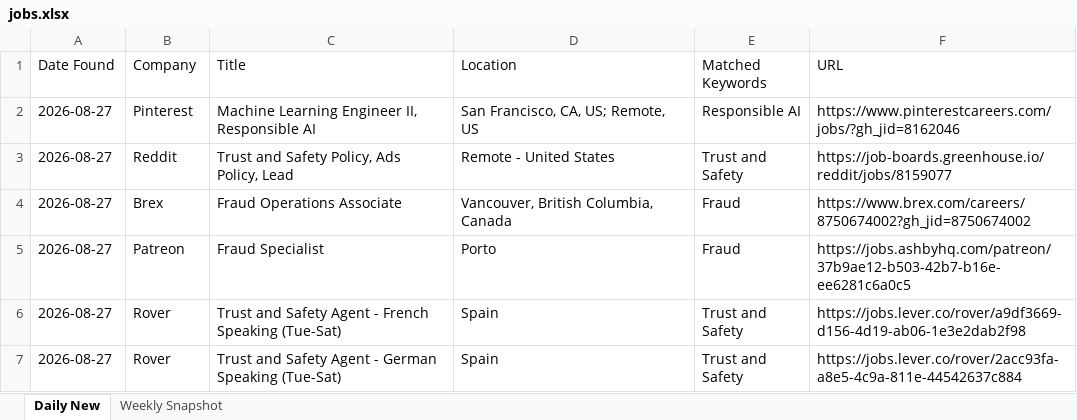
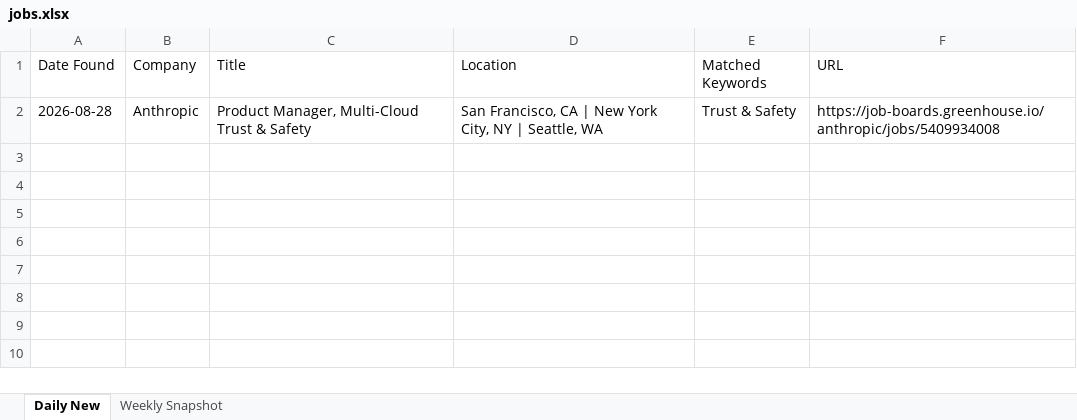
Before and after one commit to Aaradhyaa717/JobAgent, an Excel workbook: data/jobs.xlsx, sheet Daily New, drawn as a sheet; values as stored, in another font and other column widths than the file's, no borders; removed rows and columns are numbered as before the commit, all else as after; the diff names each change by its address in the sheet, - before the commit and + after, or states it on an @@ line.

```diff
--- a/data/jobs.xlsx (sheet Daily New)
+++ b/data/jobs.xlsx (sheet Daily New)
-row 2: 2026-08-27 | Pinterest | Machine Learning Engineer II, Responsible AI | San Francisco, CA, US; Remote, US | Responsible AI | https://www.pinterestcareers.com/jobs/?gh_jid=8162046
-row 3: 2026-08-27 | Reddit | Trust and Safety Policy, Ads Policy, Lead | Remote - United States | Trust and Safety | https://job-boards.greenhouse.io/reddit/jobs/8159077
-row 4: 2026-08-27 | Brex | Fraud Operations Associate | Vancouver, British Columbia, Canada | Fraud | https://www.brex.com/careers/8750674002?gh_jid=8750674002
-row 5: 2026-08-27 | Patreon | Fraud Specialist | Porto | Fraud | https://jobs.ashbyhq.com/patreon/37b9ae12-b503-42b7-b16e-ee6281c6a0c5
-row 6: 2026-08-27 | Rover | Trust and Safety Agent - French Speaking (Tue-Sat) | Spain | Trust and Safety | https://jobs.lever.co/rover/a9df3669-d156-4d19-ab06-1e3e2dab2f98
-row 7: 2026-08-27 | Rover | Trust and Safety Agent - German Speaking (Tue-Sat) | Spain | Trust and Safety | https://jobs.lever.co/rover/2acc93fa-a8e5-4c9a-811e-44542637c884
+row 2: 2026-08-28 | Anthropic | Product Manager, Multi-Cloud Trust & Safety | San Francisco, CA | New York City, NY | Seattle, WA | Trust & Safety | https://job-boards.greenhouse.io/anthropic/jobs/5409934008
```
Also changed, not shown: 1 other file.
